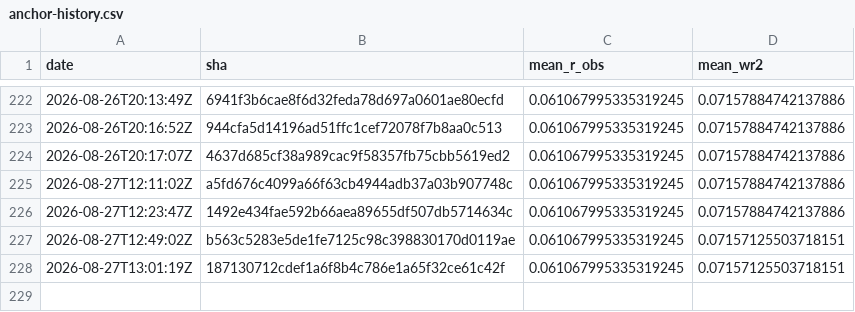
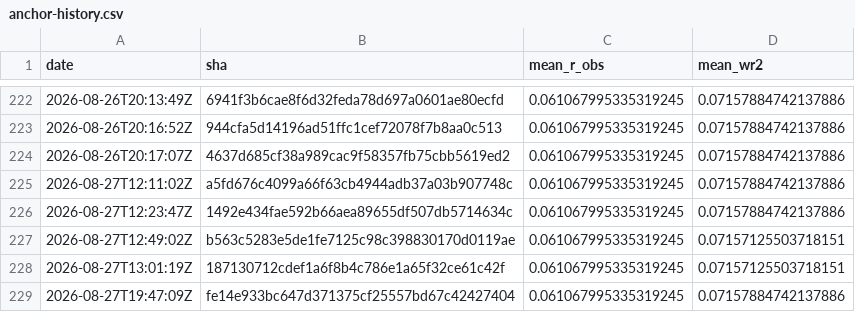
Before and after one commit to Differentiable-Electron-Crystallography/diffBloch, a CSV file: anchor-history.csv, drawn as a sheet; only a part is shown, gaps mark what is left out; the diff names each change by its address in the sheet, - before the commit and + after, or states it on an @@ line.

```diff
--- a/anchor-history.csv
+++ b/anchor-history.csv
+row 229: 2026-08-27T19:47:09Z | fe14e933bc647d371375cf25557bd67c42427404 | 0.061067995335319245 | 0.07157884742137886
```
Also changed, not shown: 2 other files.
